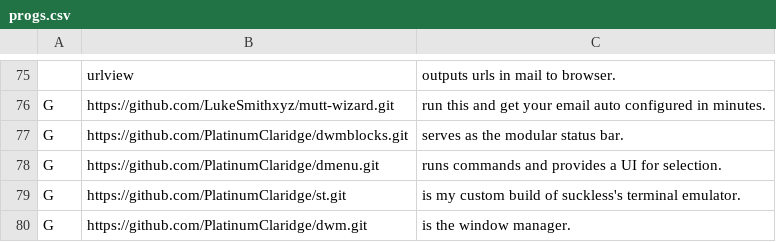
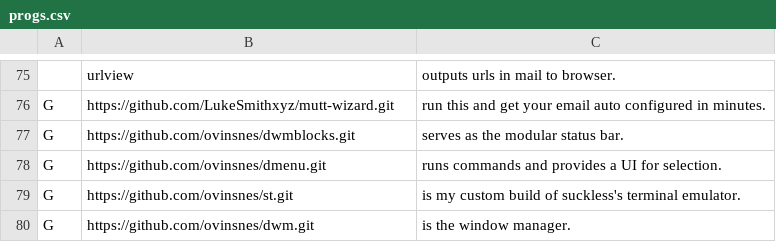
Before and after one commit to ovinsnes/LARBS, a CSV file: progs.csv, drawn as a sheet; only a part is shown, gaps mark what is left out.

```diff
--- a/progs.csv
+++ b/progs.csv
@@ -76,5 +76,5 @@
 G,https://github.com/LukeSmithxyz/mutt-wizard.git,"run this and get your email auto configured in minutes."
-G,https://github.com/PlatinumClaridge/dwmblocks.git,"serves as the modular status bar."
-G,https://github.com/PlatinumClaridge/dmenu.git,"runs commands and provides a UI for selection."
-G,https://github.com/PlatinumClaridge/st.git,"is my custom build of suckless's terminal emulator."
-G,https://github.com/PlatinumClaridge/dwm.git,"is the window manager."
+G,https://github.com/ovinsnes/dwmblocks.git,"serves as the modular status bar."
+G,https://github.com/ovinsnes/dmenu.git,"runs commands and provides a UI for selection."
+G,https://github.com/ovinsnes/st.git,"is my custom build of suckless's terminal emulator."
+G,https://github.com/ovinsnes/dwm.git,"is the window manager."
```
Also changed, not shown: 1 other file.
